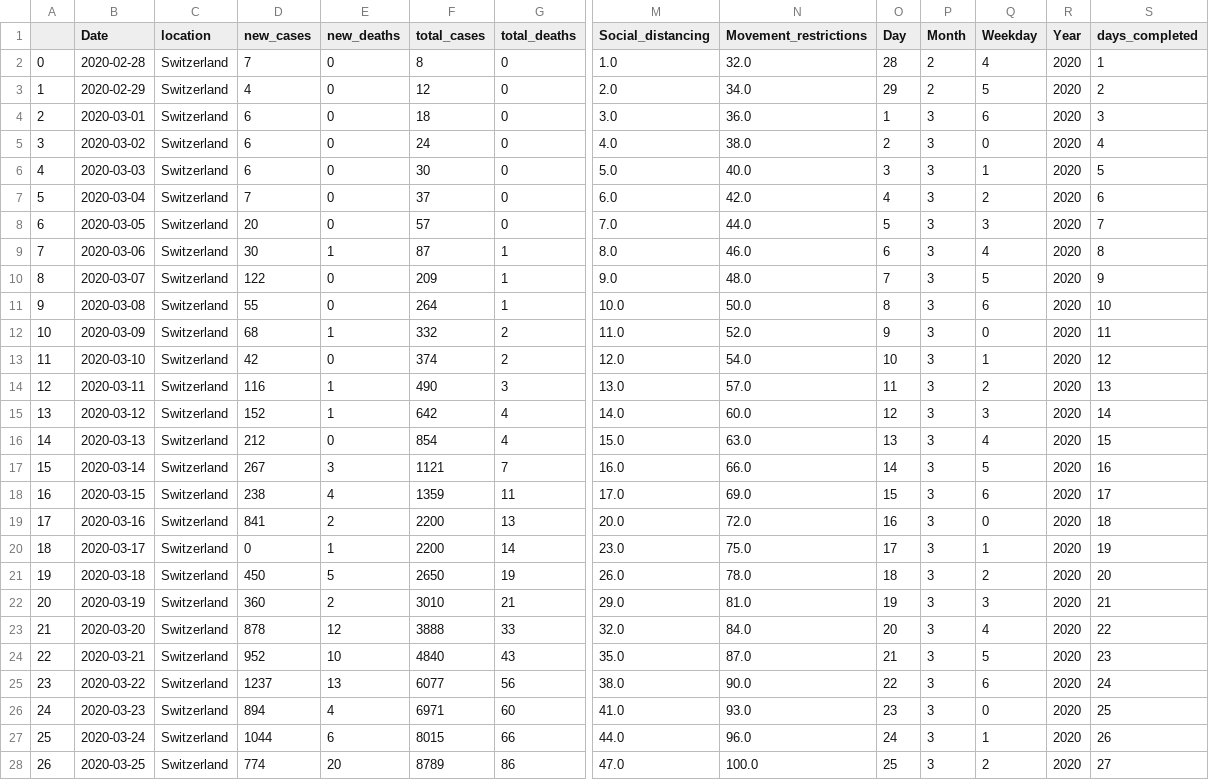
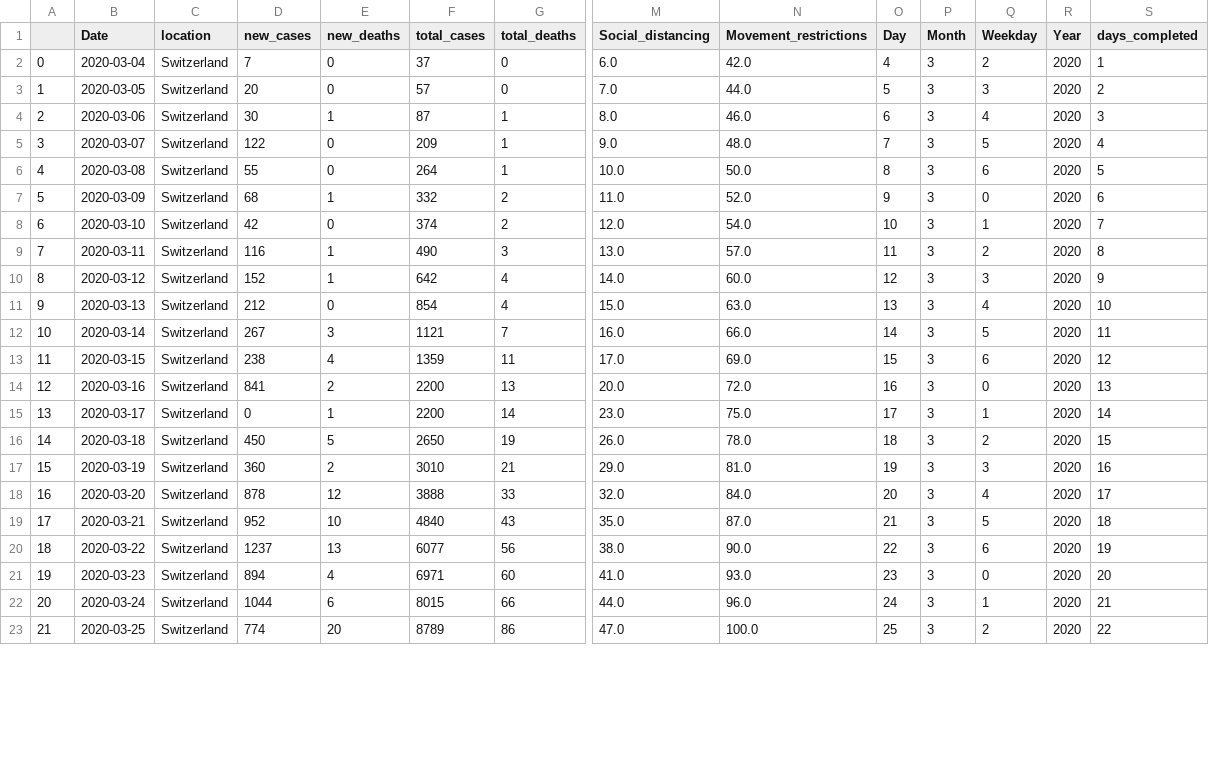
Before and after one commit to prerit1998jain/Pandemic-Forecasting-using-Time-dependent-SIRD-and-Poisson-Regression, a CSV file: Data/2nd May/Switzerland_Covid.csv, drawn as a sheet; only a part is shown, gaps mark what is left out; removed rows and columns are numbered as before the commit, all else as after; rows hold the shown columns only; the diff covers the shown part only; the diff names each change by its address in the sheet, - before the commit and + after, or states it on an @@ line.

```diff
--- a/Data/2nd May/Switzerland_Covid.csv
+++ b/Data/2nd May/Switzerland_Covid.csv
-row 2: 0 | 2020-02-28 | Switzerland | 7 | 0 | 8 | 0 | 1.0 | 32.0 | 28 | 2 | 4 | 2020 | 1
-row 3: 1 | 2020-02-29 | Switzerland | 4 | 0 | 12 | 0 | 2.0 | 34.0 | 29 | 2 | 5 | 2020 | 2
-row 4: 2 | 2020-03-01 | Switzerland | 6 | 0 | 18 | 0 | 3.0 | 36.0 | 1 | 3 | 6 | 2020 | 3
-row 5: 3 | 2020-03-02 | Switzerland | 6 | 0 | 24 | 0 | 4.0 | 38.0 | 2 | 3 | 0 | 2020 | 4
-row 6: 4 | 2020-03-03 | Switzerland | 6 | 0 | 30 | 0 | 5.0 | 40.0 | 3 | 3 | 1 | 2020 | 5
@@ column A renumbered from row 2 down @@
-S2 (days_completed): 6
+S2 (days_completed): 1
-S3 (days_completed): 7
+S3 (days_completed): 2
-S4 (days_completed): 8
+S4 (days_completed): 3
-S5 (days_completed): 9
+S5 (days_completed): 4
-S6 (days_completed): 10
+S6 (days_completed): 5
-S7 (days_completed): 11
+S7 (days_completed): 6
-S8 (days_completed): 12
+S8 (days_completed): 7
-S9 (days_completed): 13
+S9 (days_completed): 8
-S10 (days_completed): 14
+S10 (days_completed): 9
-S11 (days_completed): 15
+S11 (days_completed): 10
-S12 (days_completed): 16
+S12 (days_completed): 11
-S13 (days_completed): 17
+S13 (days_completed): 12
-S14 (days_completed): 18
+S14 (days_completed): 13
-S15 (days_completed): 19
+S15 (days_completed): 14
-S16 (days_completed): 20
+S16 (days_completed): 15
-S17 (days_completed): 21
+S17 (days_completed): 16
-S18 (days_completed): 22
+S18 (days_completed): 17
-S19 (days_completed): 23
+S19 (days_completed): 18
-S20 (days_completed): 24
+S20 (days_completed): 19
-S21 (days_completed): 25
+S21 (days_completed): 20
-S22 (days_completed): 26
+S22 (days_completed): 21
-S23 (days_completed): 27
+S23 (days_completed): 22
```
Also changed, not shown: 37 edited cells elsewhere in this file, Data/2nd May/Australia_Covid.csv, Data/2nd May/Austria_Covid.csv, 8 other files.
